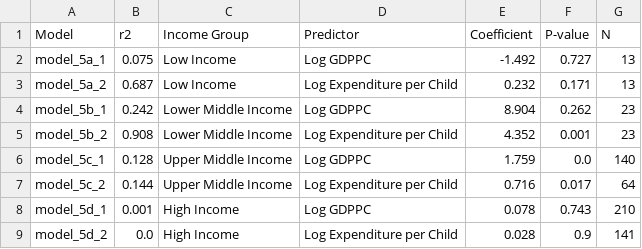
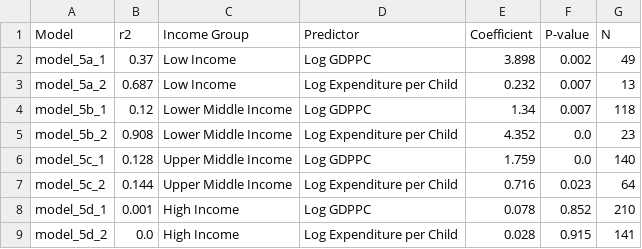
Before and after one commit to fergal-turner/ed_financing, a CSV file: Results/tables/income_group_log_gdppc_slopes.csv, drawn as a sheet.

```diff
--- a/Results/tables/income_group_log_gdppc_slopes.csv
+++ b/Results/tables/income_group_log_gdppc_slopes.csv
@@ -1,9 +1,9 @@
 Model,r2,Income Group,Predictor,Coefficient,P-value,N
-model_5a_1,0.075,Low Income,Log GDPPC,-1.492,0.727,13
-model_5a_2,0.687,Low Income,Log Expenditure per Child,0.232,0.171,13
-model_5b_1,0.242,Lower Middle Income,Log GDPPC,8.904,0.262,23
-model_5b_2,0.908,Lower Middle Income,Log Expenditure per Child,4.352,0.001,23
+model_5a_1,0.37,Low Income,Log GDPPC,3.898,0.002,49
+model_5a_2,0.687,Low Income,Log Expenditure per Child,0.232,0.007,13
+model_5b_1,0.12,Lower Middle Income,Log GDPPC,1.34,0.007,118
+model_5b_2,0.908,Lower Middle Income,Log Expenditure per Child,4.352,0.0,23
 model_5c_1,0.128,Upper Middle Income,Log GDPPC,1.759,0.0,140
-model_5c_2,0.144,Upper Middle Income,Log Expenditure per Child,0.716,0.017,64
-model_5d_1,0.001,High Income,Log GDPPC,0.078,0.743,210
-model_5d_2,0.0,High Income,Log Expenditure per Child,0.028,0.9,141
+model_5c_2,0.144,Upper Middle Income,Log Expenditure per Child,0.716,0.023,64
+model_5d_1,0.001,High Income,Log GDPPC,0.078,0.852,210
+model_5d_2,0.0,High Income,Log Expenditure per Child,0.028,0.915,141
```
Also changed, not shown: 5 other files.
